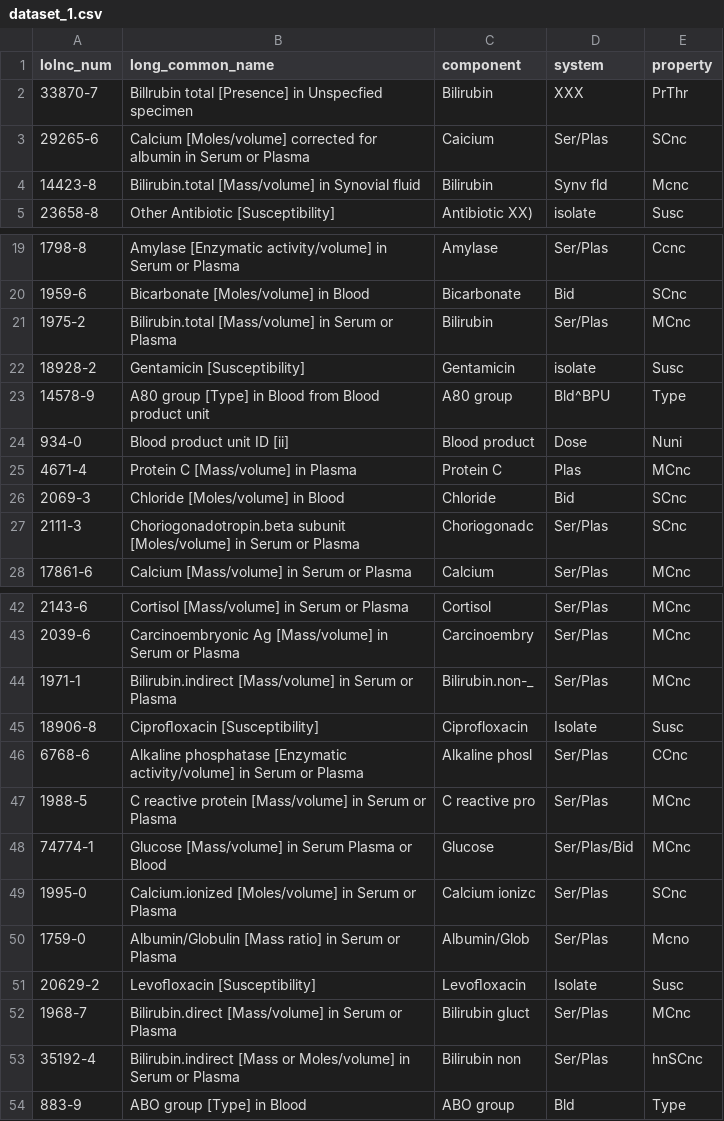
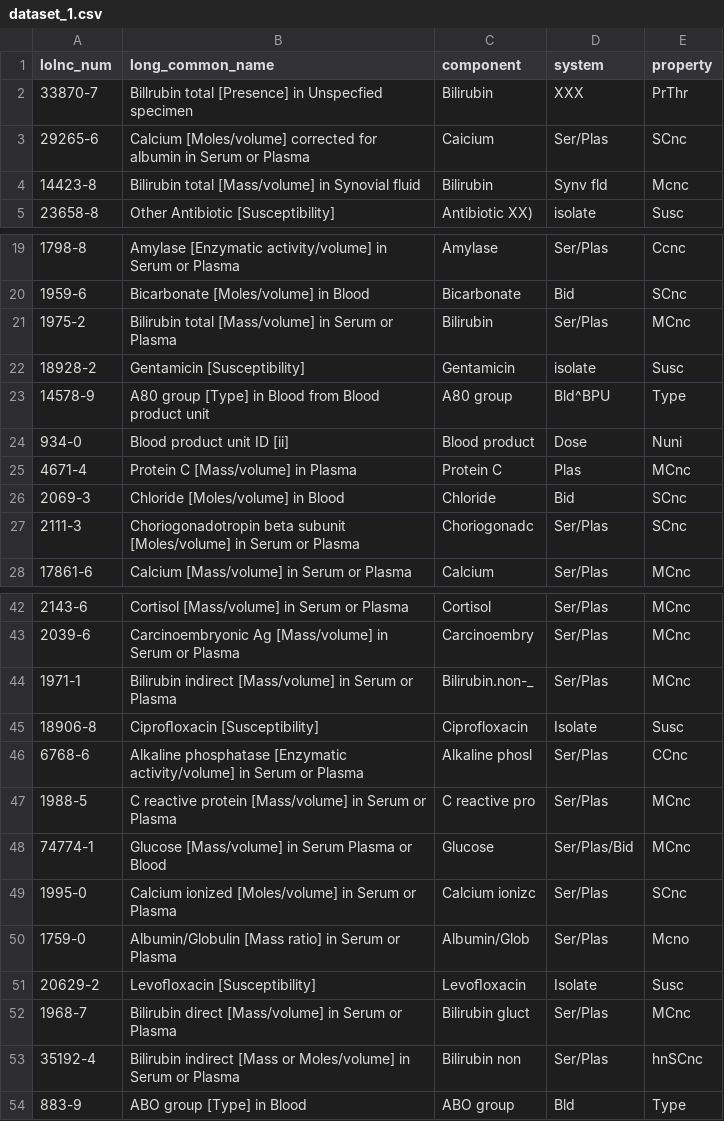
Before and after one commit to angeligareta/machine-learned-ranking, a CSV file: data/dataset_1.csv, drawn as a sheet; only a part is shown, gaps mark what is left out.

```diff
--- a/data/dataset_1.csv
+++ b/data/dataset_1.csv
@@ -3,3 +3,3 @@ lolnc_num,long_common_name
 29265-6  ,Calcium [Moles/volume] corrected for albumin in Serum or Plasma                                    ,Caicium        ,Ser/Plas    ,SCnc
-14423-8  ,Bilirubin.total [Mass/volume] in Synovial fluid                                                    ,Bilirubin      ,Synv fld    ,Mcnc
+14423-8  ,Bilirubin total [Mass/volume] in Synovial fluid                                                    ,Bilirubin      ,Synv fld    ,Mcnc
 23658-8  ,Other Antibiotic [Susceptibility]                                                                  ,Antibiotic XX) ,isolate     ,Susc
@@ -20,3 +20,3 @@ lolnc_num,long_common_name
 1959-6   ,Bicarbonate [Moles/volume] in Blood                                                                ,Bicarbonate    ,Bid         ,SCnc
-1975-2   ,Bilirubin.total [Mass/volume] in Serum or Plasma                                                   ,Bilirubin      ,Ser/Plas    ,MCnc
+1975-2   ,Bilirubin total [Mass/volume] in Serum or Plasma                                                   ,Bilirubin      ,Ser/Plas    ,MCnc
 18928-2  ,Gentamicin [Susceptibility]                                                                        ,Gentamicin     ,isolate     ,Susc
@@ -26,3 +26,3 @@ lolnc_num,long_common_name
 2069-3   ,Chloride [Moles/volume] in Blood                                                                   ,Chloride       ,Bid         ,SCnc
-2111-3   ,Choriogonadotropin.beta subunit [Moles/volume] in Serum or Plasma                                  ,Choriogonadc   ,Ser/Plas    ,SCnc
+2111-3   ,Choriogonadotropin beta subunit [Moles/volume] in Serum or Plasma                                  ,Choriogonadc   ,Ser/Plas    ,SCnc
 17861-6  ,Calcium [Mass/volume] in Serum or Plasma                                                           ,Calcium        ,Ser/Plas    ,MCnc
@@ -43,3 +43,3 @@ lolnc_num,long_common_name
 2039-6   ,Carcinoembryonic Ag [Mass/volume] in Serum or Plasma                                               ,Carcinoembry   ,Ser/Plas    ,MCnc
-1971-1   ,Bilirubin.indirect [Mass/volume] in Serum or Plasma                                                ,Bilirubin.non-_,Ser/Plas    ,MCnc
+1971-1   ,Bilirubin indirect [Mass/volume] in Serum or Plasma                                                ,Bilirubin.non-_,Ser/Plas    ,MCnc
 18906-8  ,Ciproﬂoxacin [Susceptibility]                                                                      ,Ciprofloxacin  ,Isolate     ,Susc
@@ -48,7 +48,7 @@ lolnc_num,long_common_name
 74774-1  ,Glucose [Mass/volume] in Serum Plasma or Blood                                                     ,Glucose        ,Ser/Plas/Bid,MCnc
-1995-0   ,Calcium.ionized [Moles/volume] in Serum or Plasma                                                  ,Calcium ionizc ,Ser/Plas    ,SCnc
+1995-0   ,Calcium ionized [Moles/volume] in Serum or Plasma                                                  ,Calcium ionizc ,Ser/Plas    ,SCnc
 1759-0   ,Albumin/Globulin [Mass ratio] in Serum or Plasma                                                   ,Albumin/Glob   ,Ser/Plas    ,Mcno
 20629-2  ,Levoﬂoxacin [Susceptibility]                                                                       ,Levoﬂoxacin    ,Isolate     ,Susc
-1968-7   ,Bilirubin.direct [Mass/volume] in Serum or Plasma                                                  ,Bilirubin gluct,Ser/Plas    ,MCnc
-35192-4  ,Bilirubin.indirect [Mass or Moles/volume] in Serum or Plasma                                       ,Bilirubin non  ,Ser/Plas    ,hnSCnc
+1968-7   ,Bilirubin direct [Mass/volume] in Serum or Plasma                                                  ,Bilirubin gluct,Ser/Plas    ,MCnc
+35192-4  ,Bilirubin indirect [Mass or Moles/volume] in Serum or Plasma                                       ,Bilirubin non  ,Ser/Plas    ,hnSCnc
 883-9    ,ABO group [Type] in Blood                                                                          ,ABO group      ,Bld         ,Type
```
Also changed, not shown: data/dataset_1_modified.csv, data/dataset_2.csv, 3 other files.
